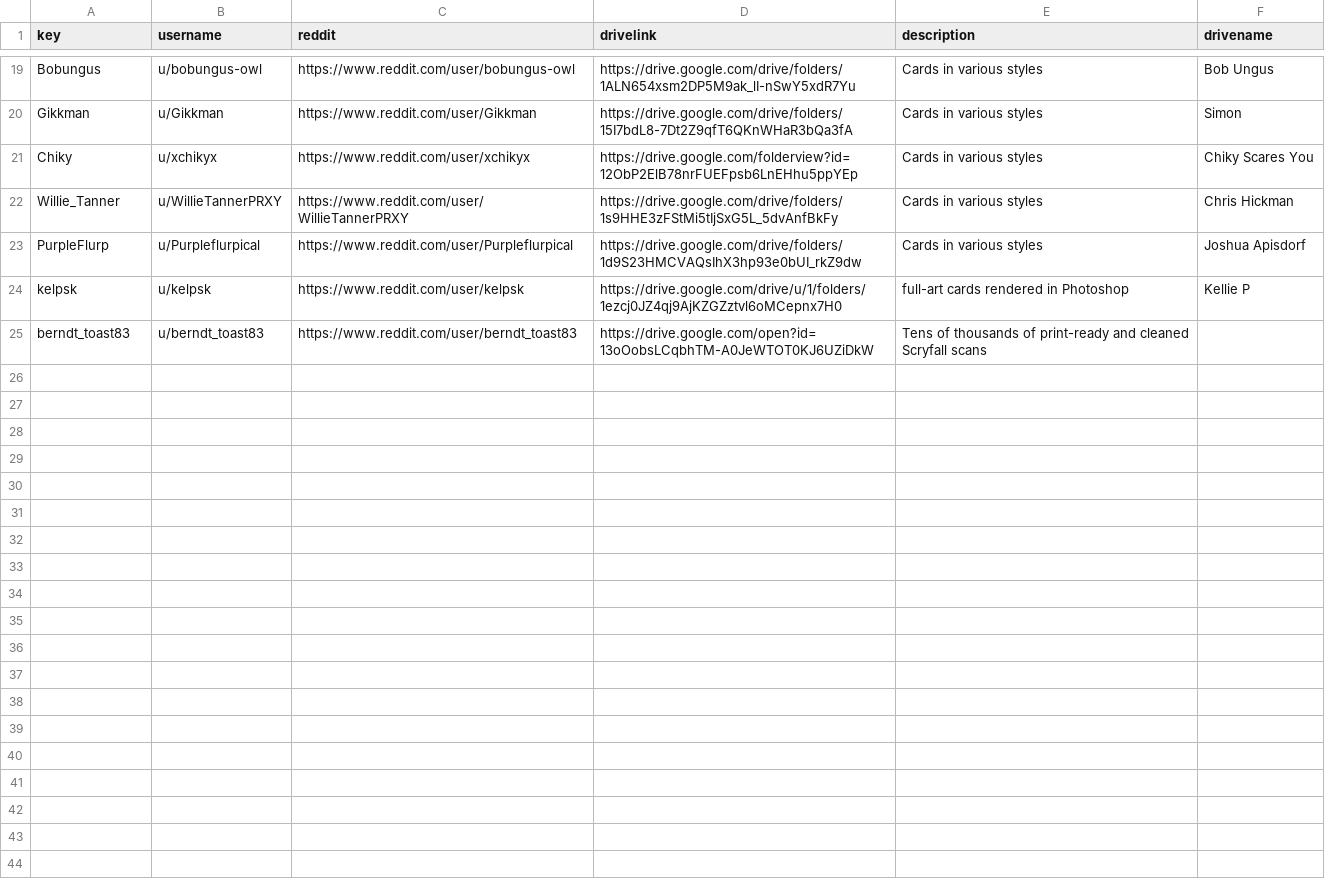
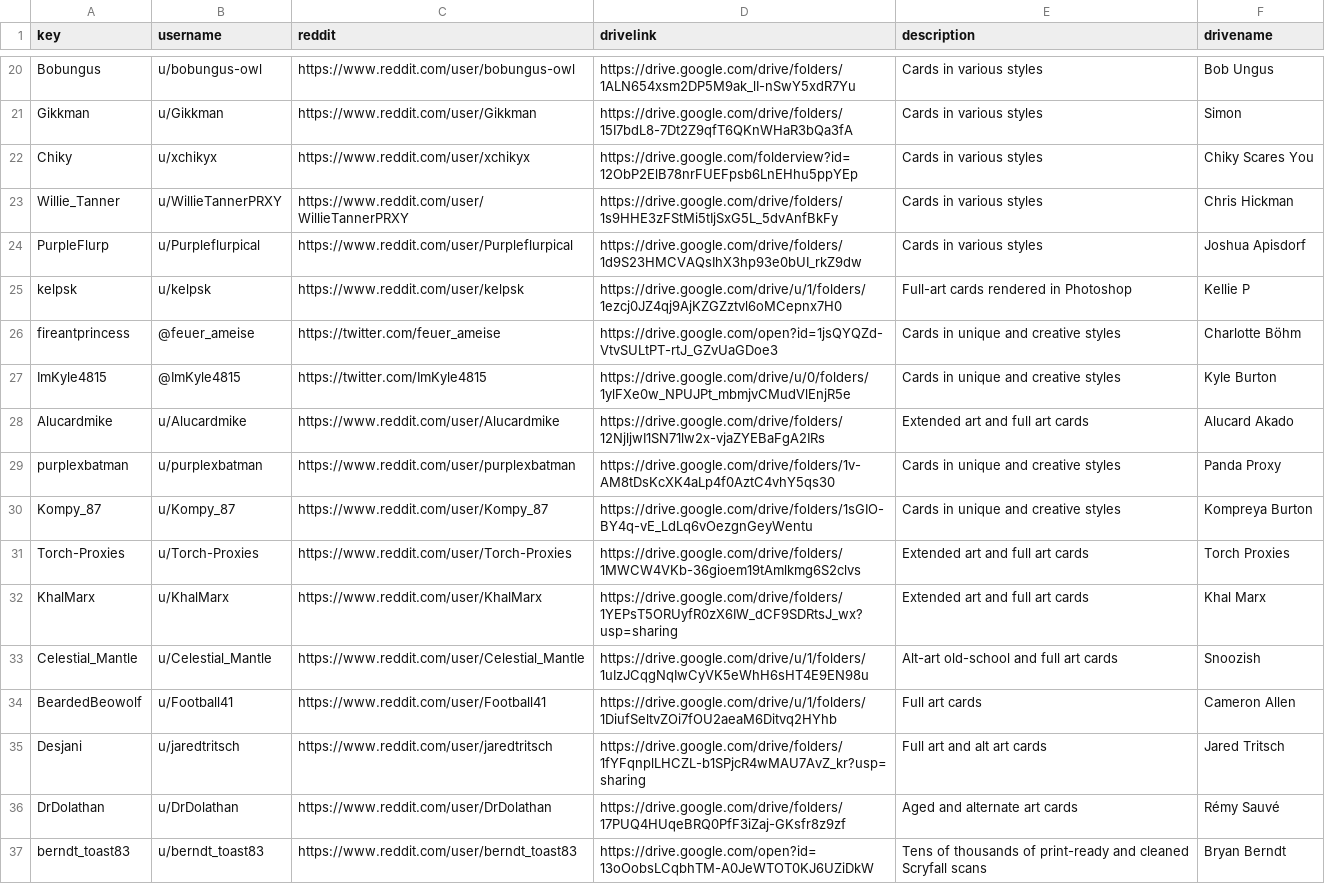
Before and after one commit to chilli-axe/mpc-autofill, a CSV file: MPCAutofill/drives.csv, drawn as a sheet; only a part is shown, gaps mark what is left out; the diff covers the shown part only.

```diff
--- a/MPCAutofill/drives.csv
+++ b/MPCAutofill/drives.csv
@@ -23,3 +24,14 @@ Willie_Tanner,u/WillieTannerPRXY,https://www.reddit.com/user/WillieTannerPRXY,ht
 PurpleFlurp,u/Purpleflurpical,https://www.reddit.com/user/Purpleflurpical,https://drive.google.com/drive/folders/1d9S23HMCVAQsIhX3hp93e0bUI_rkZ9dw,Cards in various styles,Joshua Apisdorf
-kelpsk,u/kelpsk,https://www.reddit.com/user/kelpsk,https://drive.google.com/drive/u/1/folders/1ezcj0JZ4qj9AjKZGZztvl6oMCepnx7H0,full-art cards rendered in Photoshop,Kellie P
-berndt_toast83,u/berndt_toast83,https://www.reddit.com/user/berndt_toast83,https://drive.google.com/open?id=13oOobsLCqbhTM-A0JeWTOT0KJ6UZiDkW,Tens of thousands of print-ready and cleaned Scryfall scans,
+kelpsk,u/kelpsk,https://www.reddit.com/user/kelpsk,https://drive.google.com/drive/u/1/folders/1ezcj0JZ4qj9AjKZGZztvl6oMCepnx7H0,Full-art cards rendered in Photoshop,Kellie P
+fireantprincess,@feuer_ameise,https://twitter.com/feuer_ameise,https://drive.google.com/open?id=1jsQYQZd-VtvSULtPT-rtJ_GZvUaGDoe3,Cards in unique and creative styles,Charlotte Böhm,
+ImKyle4815,@ImKyle4815,https://twitter.com/ImKyle4815,https://drive.google.com/drive/u/0/folders/1ylFXe0w_NPUJPt_mbmjvCMudVlEnjR5e,Cards in unique and creative styles,Kyle Burton
+Alucardmike,u/Alucardmike,https://www.reddit.com/user/Alucardmike,https://drive.google.com/drive/folders/12NjljwI1SN71lw2x-vjaZYEBaFgA2IRs,Extended art and full art cards,Alucard Akado
+purplexbatman,u/purplexbatman,https://www.reddit.com/user/purplexbatman,https://drive.google.com/drive/folders/1v-AM8tDsKcXK4aLp4f0AztC4vhY5qs30,Cards in unique and creative styles,Panda Proxy
+Kompy_87,u/Kompy_87,https://www.reddit.com/user/Kompy_87,https://drive.google.com/drive/folders/1sGIO-BY4q-vE_LdLq6vOezgnGeyWentu,Cards in unique and creative styles,Kompreya Burton
+Torch-Proxies,u/Torch-Proxies,https://www.reddit.com/user/Torch-Proxies,https://drive.google.com/drive/folders/1MWCW4VKb-36gioem19tAmlkmg6S2clvs,Extended art and full art cards,Torch Proxies
+KhalMarx,u/KhalMarx,https://www.reddit.com/user/KhalMarx,https://drive.google.com/drive/folders/1YEPsT5ORUyfR0zX6IW_dCF9SDRtsJ_wx?usp=sharing,Extended art and full art cards,Khal Marx
+Celestial_Mantle,u/Celestial_Mantle,https://www.reddit.com/user/Celestial_Mantle,https://drive.google.com/drive/u/1/folders/1uIzJCqgNqIwCyVK5eWhH6sHT4E9EN98u,Alt-art old-school and full art cards,Snoozish
+BeardedBeowolf,u/Football41,https://www.reddit.com/user/Football41,https://drive.google.com/drive/u/1/folders/1DiufSeltvZOi7fOU2aeaM6Ditvq2HYhb,Full art cards,Cameron Allen
+Desjani,u/jaredtritsch,https://www.reddit.com/user/jaredtritsch,https://drive.google.com/drive/folders/1fYFqnplLHCZL-b1SPjcR4wMAU7AvZ_kr?usp=sharing,Full art and alt art cards,Jared Tritsch
+DrDolathan,u/DrDolathan,https://www.reddit.com/user/DrDolathan,https://drive.google.com/drive/folders/17PUQ4HUqeBRQ0PfF3iZaj-GKsfr8z9zf,Aged and alternate art cards,Rémy Sauvé
+berndt_toast83,u/berndt_toast83,https://www.reddit.com/user/berndt_toast83,https://drive.google.com/open?id=13oOobsLCqbhTM-A0JeWTOT0KJ6UZiDkW,Tens of thousands of print-ready and cleaned Scryfall scans,Bryan Berndt
```
Also changed, not shown: 1 added row and 12 edited cells elsewhere in this file, 25 other files.
